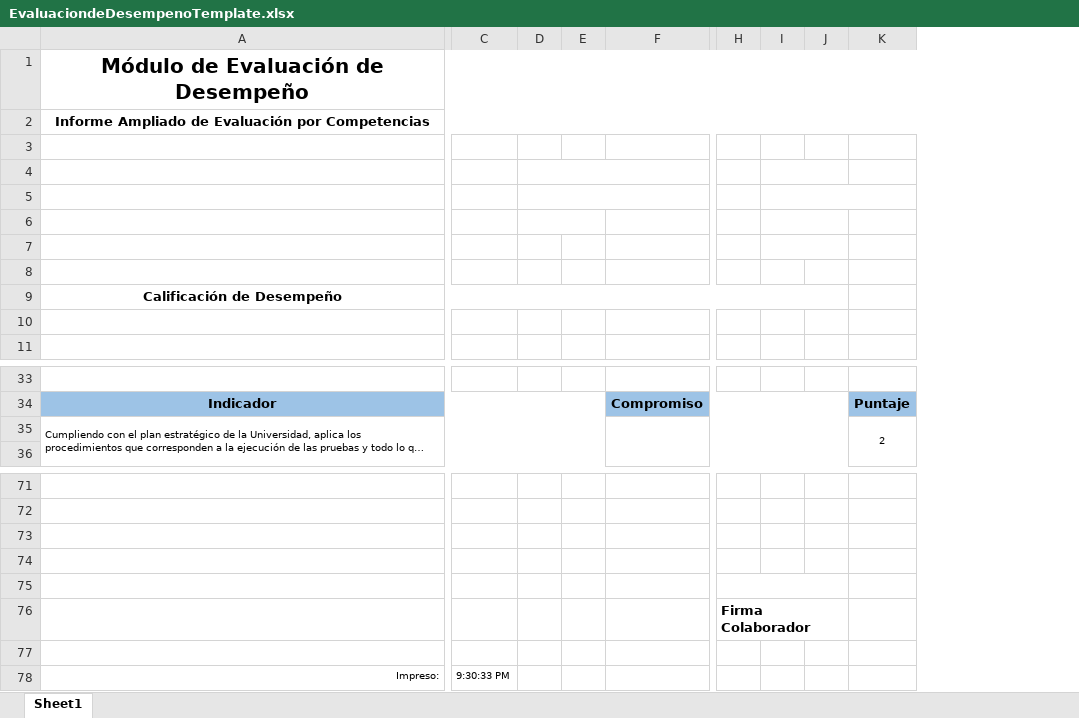
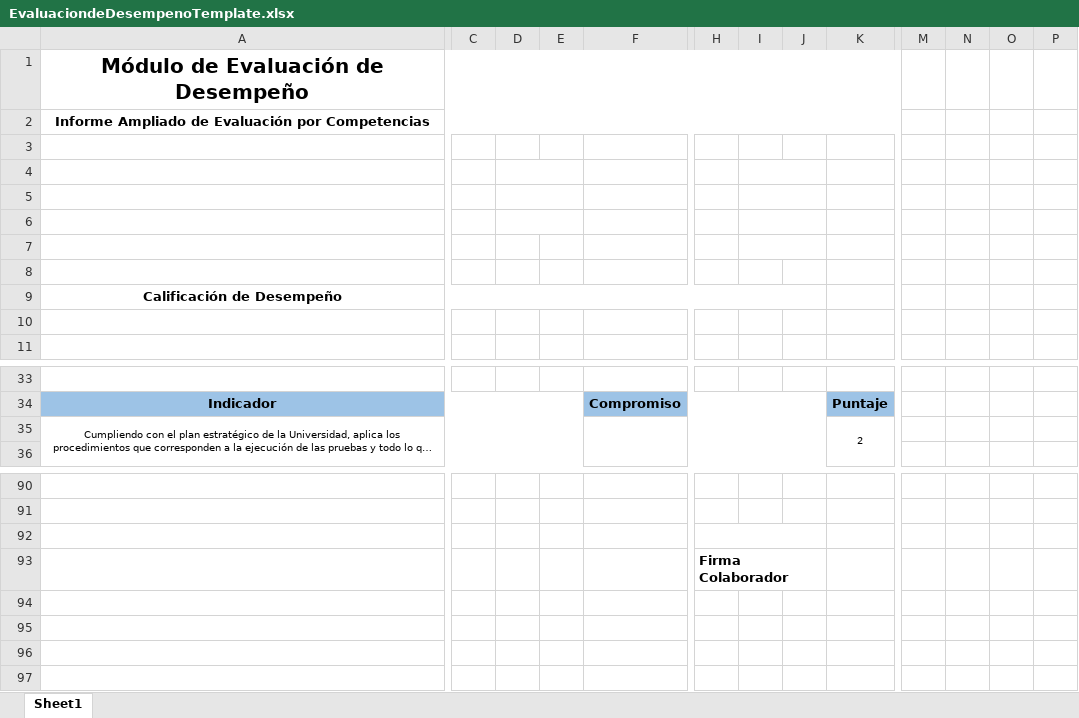
Before and after one commit to fquesada/uaca_carey, an Excel workbook: protected/modules/excel/templates/EvaluaciondeDesempenoTemplate.xlsx, sheet Sheet1, drawn as a sheet; only a part is shown, gaps mark what is left out; long unchanged cells end in …; values as stored, in another font and other column widths than the file's, no borders; charts and pictures not drawn; removed rows and columns are numbered as before the commit, all else as after; rows hold the shown columns only; the diff covers the shown part only; the diff names each change by its address in the sheet, - before the commit and + after, or states it on an @@ line.

```diff
--- a/protected/modules/excel/templates/EvaluaciondeDesempenoTemplate.xlsx (sheet Sheet1)
+++ b/protected/modules/excel/templates/EvaluaciondeDesempenoTemplate.xlsx (sheet Sheet1)
-column C, empty
+column C, empty
+column M, empty
+column N, empty
+column O, empty
+column P, empty
-D4:F4 merged
+D4:E4 merged
-D5:F5 merged
+D5:E5 merged
-I5:K5 merged
+I5:J5 merged
-A35 alignment: left
+A35 alignment: center
+H92:J92 merged
-row 74: (empty)
-row 75: (empty)
-row 77: (empty)
-row 78: Impreso: | 9:30:33 PM
```
Also changed, not shown: 19 added rows and 2 edited cells elsewhere in this sheet, charts or pictures, protected/modules/excel/templates/EvaluaciondeDesempenoTemplate2.xlsx, 1 other file.
